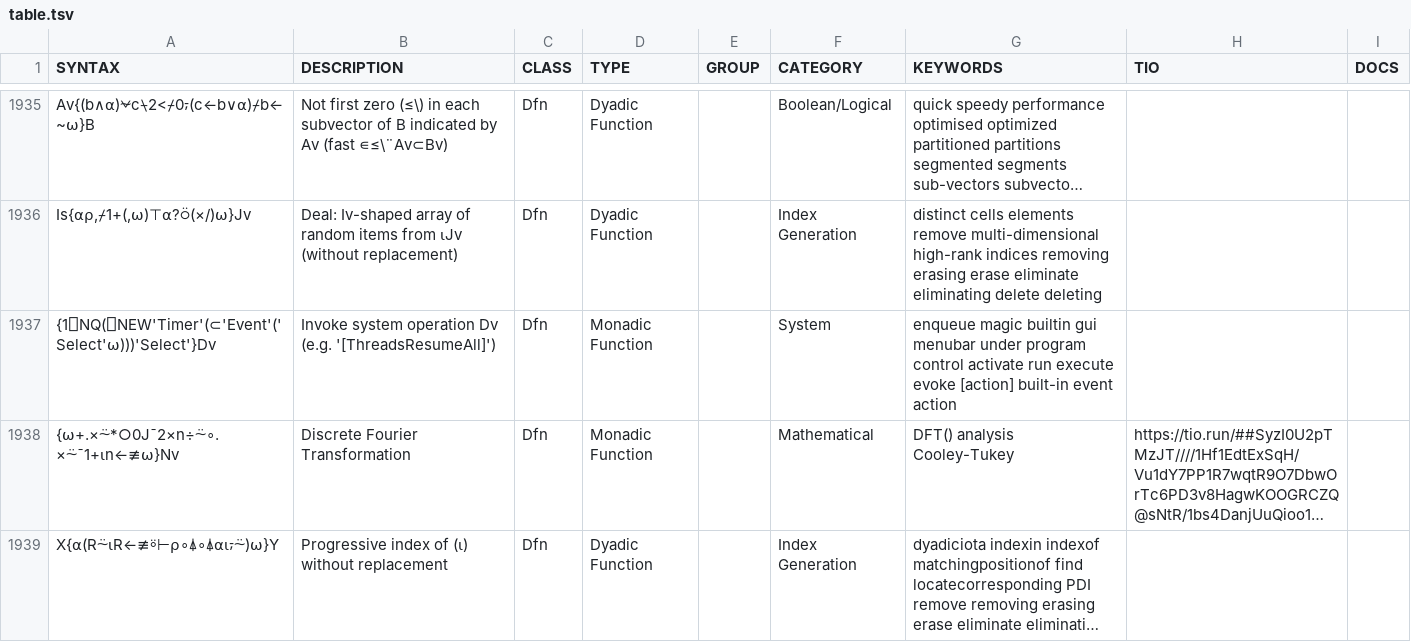
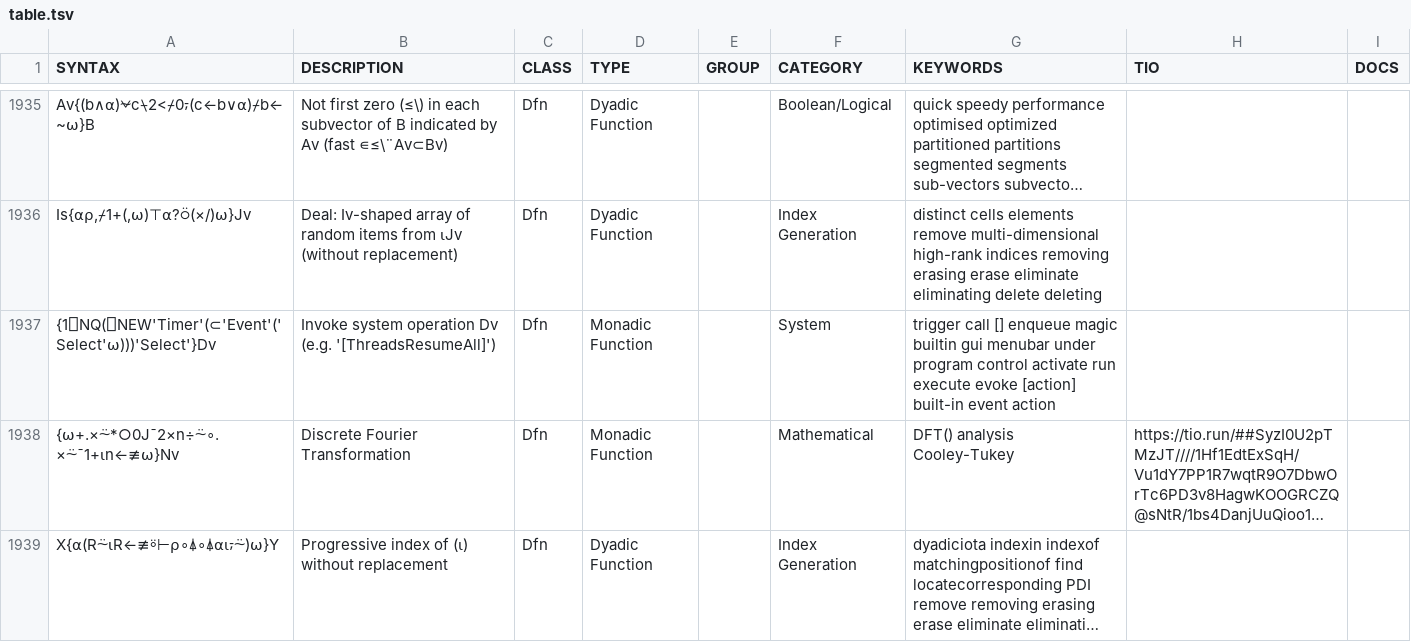
Before and after one commit to abrudz/aplcart, a TSV file: table.tsv, drawn as a sheet; only a part is shown, gaps mark what is left out; long unchanged cells end in …; the diff names each change by its address in the sheet, - before the commit and + after, or states it on an @@ line.

Commit message:
Update table.tsv

```diff
--- a/table.tsv
+++ b/table.tsv
-G1937 (KEYWORDS): enqueue magic…
+G1937 (KEYWORDS): trigger call [] enqueue magic…
```
